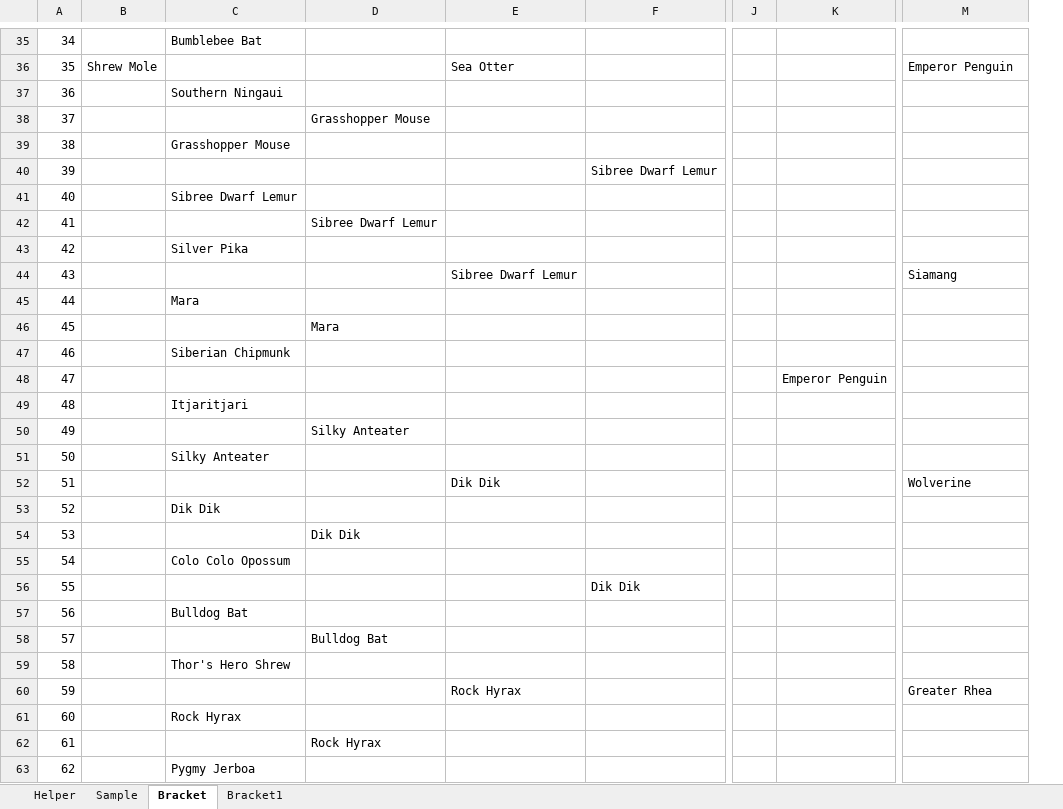
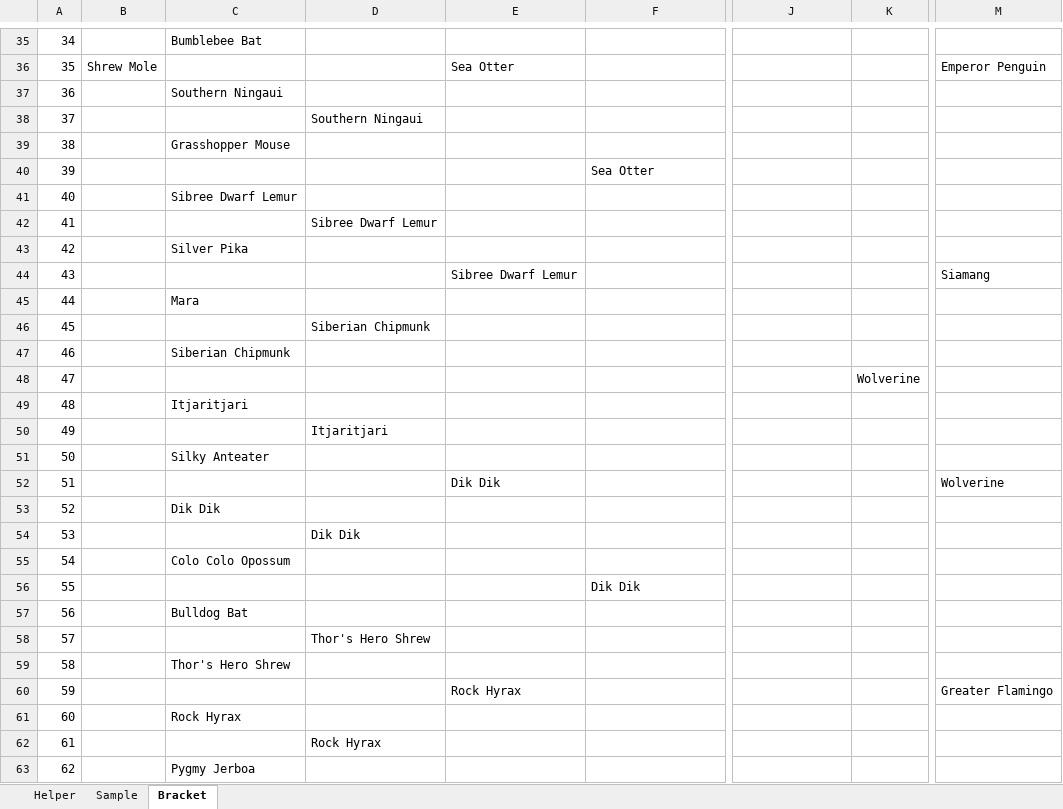
Before and after one commit to kas2332/Mam, an Excel workbook: Resources/Bracket.xlsx, sheet Bracket, drawn as a sheet; only a part is shown, gaps mark what is left out; values as stored, in another font and other column widths than the file's, no borders; removed rows and columns are numbered as before the commit, all else as after; the diff covers the shown part only; the diff names each change by its address in the sheet, - before the commit and + after, or states it on an @@ line.

```diff
--- a/Resources/Bracket.xlsx (sheet Bracket)
+++ b/Resources/Bracket.xlsx (sheet Bracket)
-sheet tab: Bracket1
-column J, empty
+column K, row 48: Wolverine
-D38: Grasshopper Mouse
+D38: Southern Ningaui
-F40: Sibree Dwarf Lemur
+F40: Sea Otter
-D46: Mara
+D46: Siberian Chipmunk
-J48: Emperor Penguin
+J48: (empty)
-D50: Silky Anteater
+D50: Itjaritjari
-D58: Bulldog Bat
+D58: Thor's Hero Shrew
-M60: Greater Rhea
+M60: Greater Flamingo
```
Also changed, not shown: 14 edited cells elsewhere in this sheet, formulas that keep their value, 11 other files.
